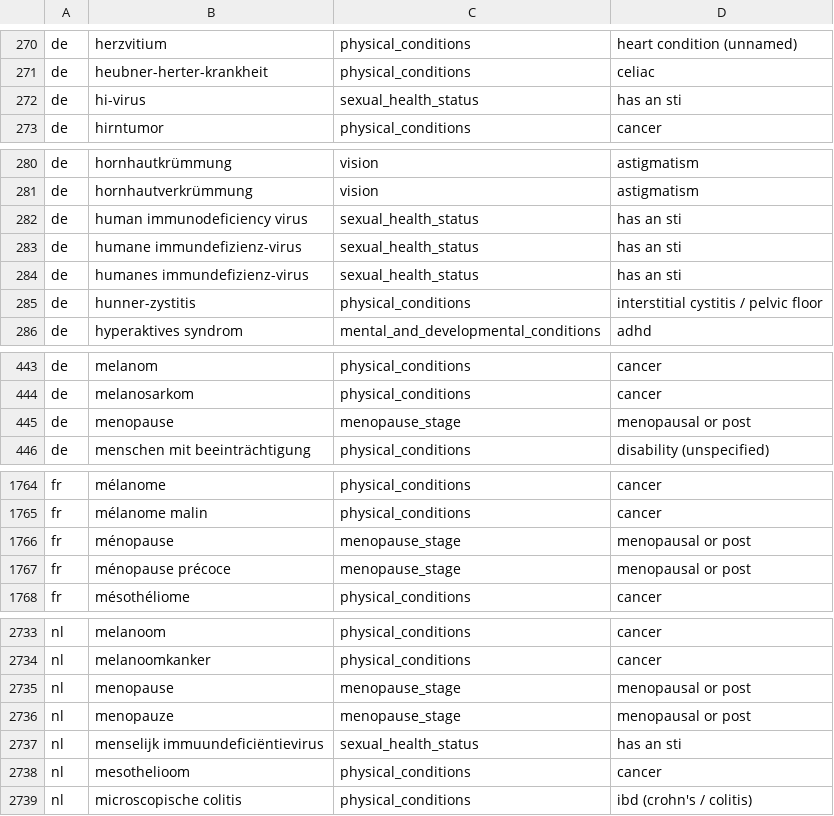
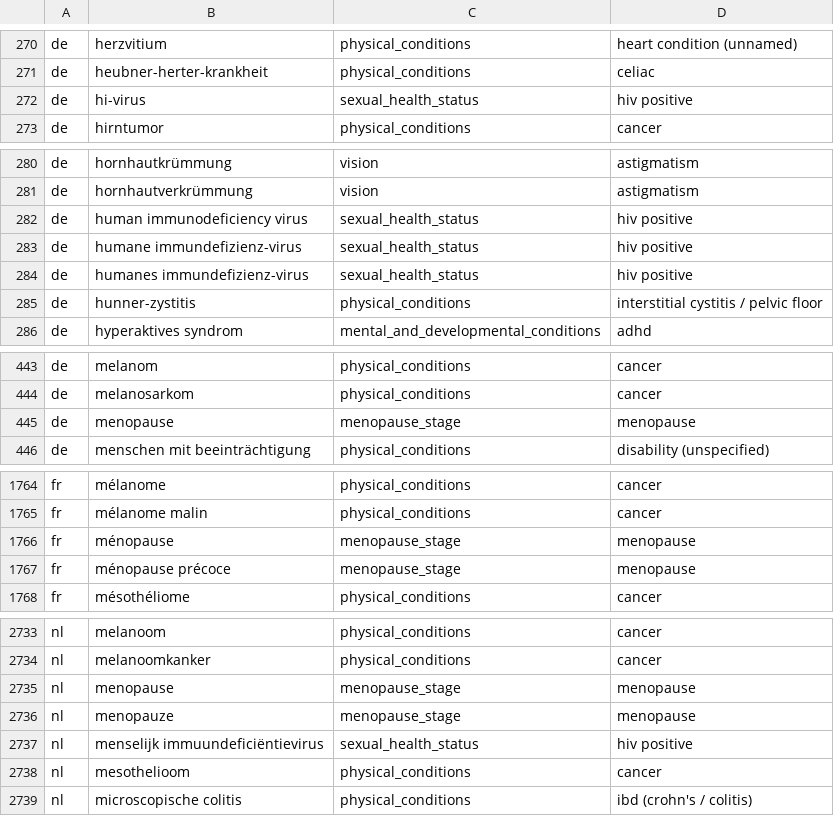
Before and after one commit to tristan00/authorship_id, a TSV file: claim_extraction/foreign_conditions.tsv, drawn as a sheet; only a part is shown, gaps mark what is left out; the diff covers the shown part only.

```diff
--- a/claim_extraction/foreign_conditions.tsv
+++ b/claim_extraction/foreign_conditions.tsv
@@ -271,3 +271,3 @@ de	herzvitium	physical_conditions	heart condition (unnamed)
 de	heubner-herter-krankheit	physical_conditions	celiac
-de	hi-virus	sexual_health_status	has an sti
+de	hi-virus	sexual_health_status	hiv positive
 de	hirntumor	physical_conditions	cancer
@@ -281,5 +281,5 @@ de	hornhautkrümmung	vision	astigmatism
 de	hornhautverkrümmung	vision	astigmatism
-de	human immunodeficiency virus	sexual_health_status	has an sti
-de	humane immundefizienz-virus	sexual_health_status	has an sti
-de	humanes immundefizienz-virus	sexual_health_status	has an sti
+de	human immunodeficiency virus	sexual_health_status	hiv positive
+de	humane immundefizienz-virus	sexual_health_status	hiv positive
+de	humanes immundefizienz-virus	sexual_health_status	hiv positive
 de	hunner-zystitis	physical_conditions	interstitial cystitis / pelvic floor
@@ -444,3 +444,3 @@ de	melanom	physical_conditions	cancer
 de	melanosarkom	physical_conditions	cancer
-de	menopause	menopause_stage	menopausal or post
+de	menopause	menopause_stage	menopause
 de	menschen mit beeinträchtigung	physical_conditions	disability (unspecified)
@@ -1765,4 +1765,4 @@ fr	mélanome	physical_conditions	cancer
 fr	mélanome malin	physical_conditions	cancer
-fr	ménopause	menopause_stage	menopausal or post
-fr	ménopause précoce	menopause_stage	menopausal or post
+fr	ménopause	menopause_stage	menopause
+fr	ménopause précoce	menopause_stage	menopause
 fr	mésothéliome	physical_conditions	cancer
@@ -2734,5 +2734,5 @@ nl	melanoom	physical_conditions	cancer
 nl	melanoomkanker	physical_conditions	cancer
-nl	menopause	menopause_stage	menopausal or post
-nl	menopauze	menopause_stage	menopausal or post
-nl	menselijk immuundeficiëntievirus	sexual_health_status	has an sti
+nl	menopause	menopause_stage	menopause
+nl	menopauze	menopause_stage	menopause
+nl	menselijk immuundeficiëntievirus	sexual_health_status	hiv positive
 nl	mesothelioom	physical_conditions	cancer
```
Also changed, not shown: 20 edited cells elsewhere in this file, 12 other files.
